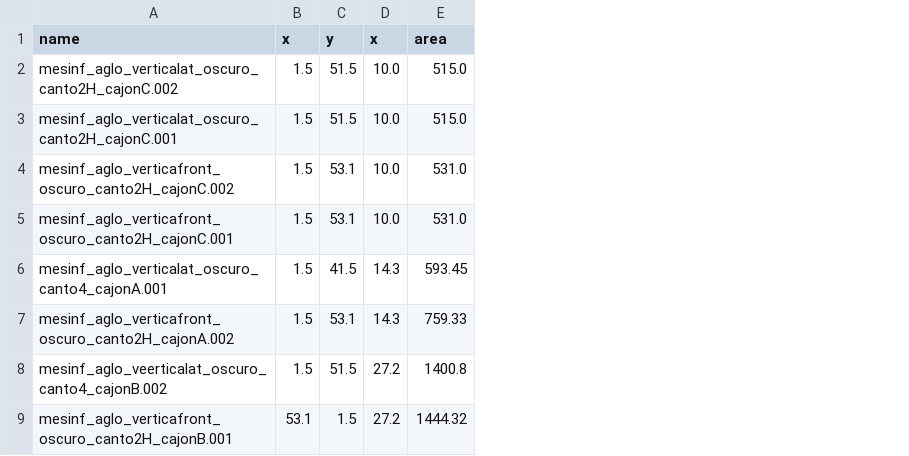
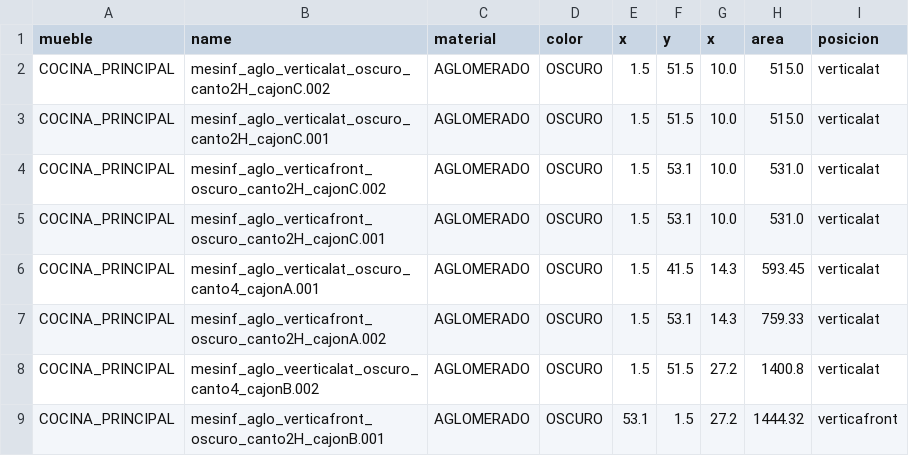
Before and after one commit to poxstone/apto_3d, a CSV file: csv_data/kitchen_medidas.csv, drawn as a sheet; only a part is shown; the diff names each change by its address in the sheet, - before the commit and + after, or states it on an @@ line.

```diff
--- a/csv_data/kitchen_medidas.csv
+++ b/csv_data/kitchen_medidas.csv
+column A (mueble), rows 2-9: all COCINA_PRINCIPAL
+column C (material), rows 2-9: all AGLOMERADO
+column D (color), rows 2-9: all OSCURO
+column I (posicion), rows 2-9: verticalat | verticalat | verticalat | verticalat | verticalat | verticalat | verticalat | verticafront
```
Also changed, not shown: 2 other files.
